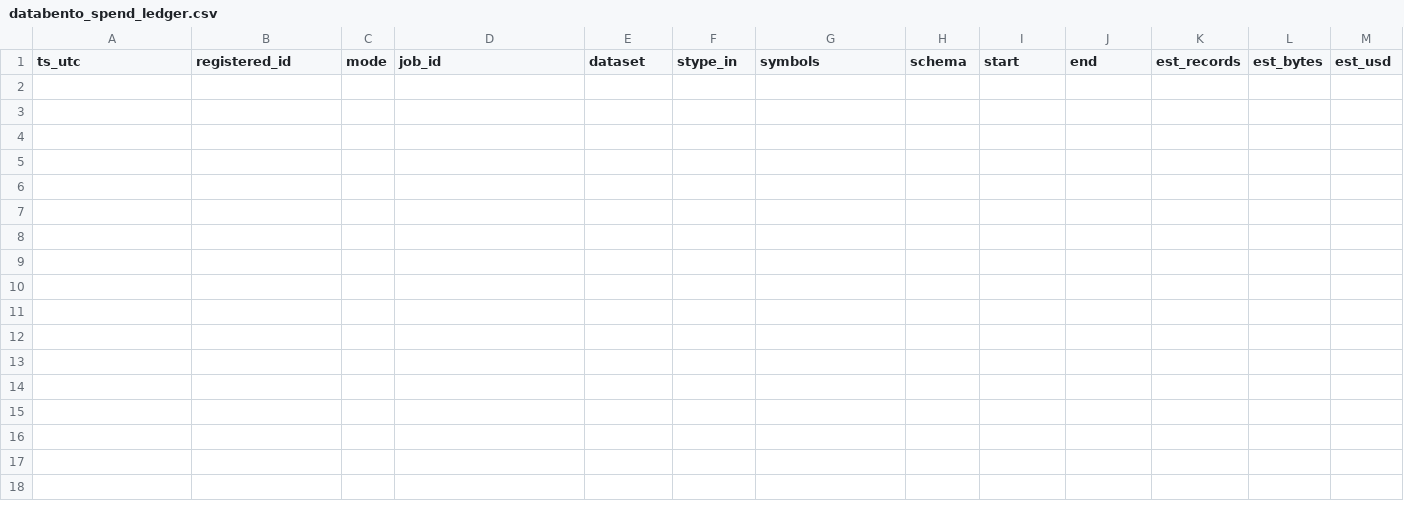
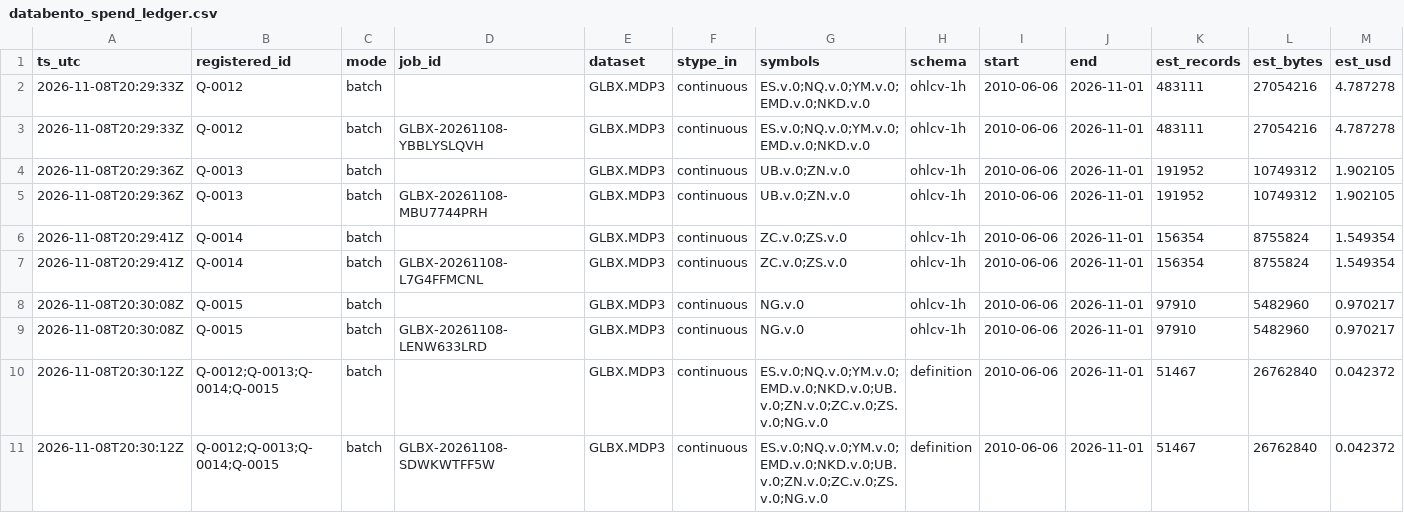
Before and after one commit to itamarmeirovichai-source/claude-skills, a CSV file: quant-edge/data/databento_spend_ledger.csv, drawn as a sheet; only a part is shown; rows hold the shown columns only; the diff names each change by its address in the sheet, - before the commit and + after, or states it on an @@ line.

```diff
--- a/quant-edge/data/databento_spend_ledger.csv
+++ b/quant-edge/data/databento_spend_ledger.csv
+row 2: 2026-11-08T20:29:33Z | Q-0012 | batch |  | GLBX.MDP3 | continuous | ES.v.0;NQ.v.0;YM.v.0;EMD.v.0;NKD.v.0 | ohlcv-1h | 2010-06-06 | 2026-11-01 | 483111 | 27054216 | 4.787278
+row 3: 2026-11-08T20:29:33Z | Q-0012 | batch | GLBX-20261108-YBBLYSLQVH | GLBX.MDP3 | continuous | ES.v.0;NQ.v.0;YM.v.0;EMD.v.0;NKD.v.0 | ohlcv-1h | 2010-06-06 | 2026-11-01 | 483111 | 27054216 | 4.787278
+row 4: 2026-11-08T20:29:36Z | Q-0013 | batch |  | GLBX.MDP3 | continuous | UB.v.0;ZN.v.0 | ohlcv-1h | 2010-06-06 | 2026-11-01 | 191952 | 10749312 | 1.902105
+row 5: 2026-11-08T20:29:36Z | Q-0013 | batch | GLBX-20261108-MBU7744PRH | GLBX.MDP3 | continuous | UB.v.0;ZN.v.0 | ohlcv-1h | 2010-06-06 | 2026-11-01 | 191952 | 10749312 | 1.902105
+row 6: 2026-11-08T20:29:41Z | Q-0014 | batch |  | GLBX.MDP3 | continuous | ZC.v.0;ZS.v.0 | ohlcv-1h | 2010-06-06 | 2026-11-01 | 156354 | 8755824 | 1.549354
+row 7: 2026-11-08T20:29:41Z | Q-0014 | batch | GLBX-20261108-L7G4FFMCNL | GLBX.MDP3 | continuous | ZC.v.0;ZS.v.0 | ohlcv-1h | 2010-06-06 | 2026-11-01 | 156354 | 8755824 | 1.549354
+row 8: 2026-11-08T20:30:08Z | Q-0015 | batch |  | GLBX.MDP3 | continuous | NG.v.0 | ohlcv-1h | 2010-06-06 | 2026-11-01 | 97910 | 5482960 | 0.970217
+row 9: 2026-11-08T20:30:08Z | Q-0015 | batch | GLBX-20261108-LENW633LRD | GLBX.MDP3 | continuous | NG.v.0 | ohlcv-1h | 2010-06-06 | 2026-11-01 | 97910 | 5482960 | 0.970217
+row 10: 2026-11-08T20:30:12Z | Q-0012;Q-0013;Q-0014;Q-0015 | batch |  | GLBX.MDP3 | continuous | ES.v.0;NQ.v.0;YM.v.0;EMD.v.0;NKD.v.0;UB.v.0;ZN.v.0;ZC.v.0;ZS.v.0;NG.v.0 | definition | 2010-06-06 | 2026-11-01 | 51467 | 26762840 | 0.042372
+row 11: 2026-11-08T20:30:12Z | Q-0012;Q-0013;Q-0014;Q-0015 | batch | GLBX-20261108-SDWKWTFF5W | GLBX.MDP3 | continuous | ES.v.0;NQ.v.0;YM.v.0;EMD.v.0;NKD.v.0;UB.v.0;ZN.v.0;ZC.v.0;ZS.v.0;NG.v.0 | definition | 2010-06-06 | 2026-11-01 | 51467 | 26762840 | 0.042372
```
